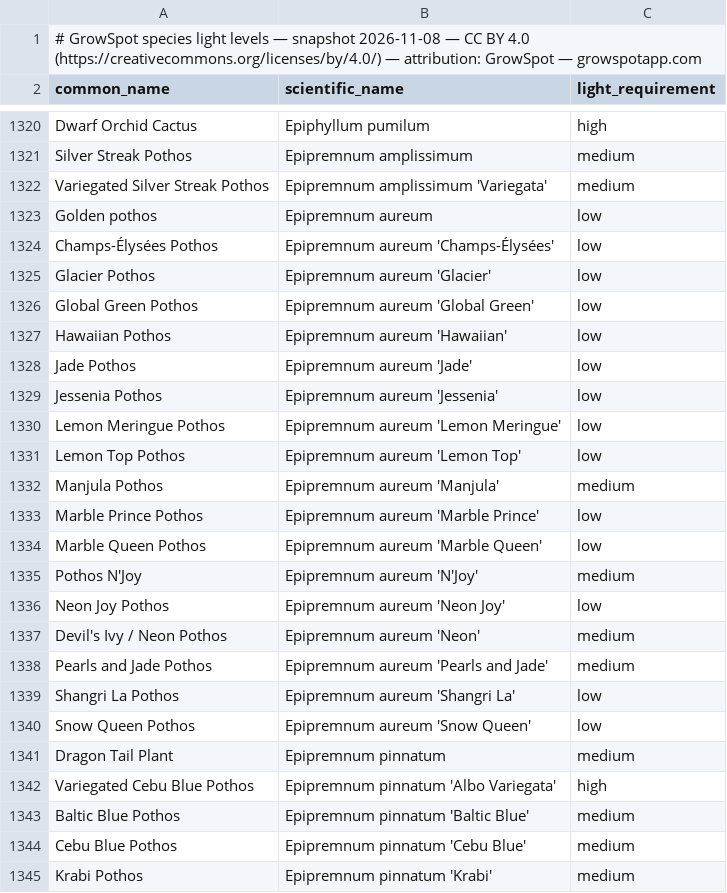
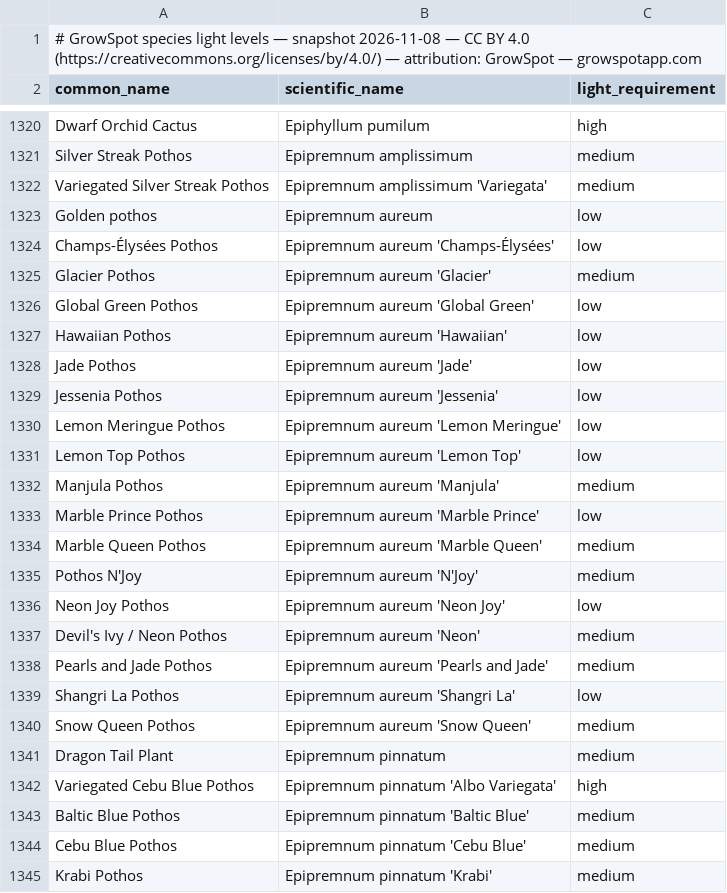
Before and after one commit to ranson0318-dot/growspot-light-dataset, a CSV file: data/species-light-levels.csv, drawn as a sheet; only a part is shown, gaps mark what is left out.

Commit message:
data: species light levels pick up Marble Queen, Snow Queen and Glacier pothos moving to the medium light band (2026-11-08)

```diff
--- a/data/species-light-levels.csv
+++ b/data/species-light-levels.csv
@@ -1324,3 +1324,3 @@ Golden pothos,Epipremnum aureum,low
 Champs-Élysées Pothos,Epipremnum aureum 'Champs-Élysées',low
-Glacier Pothos,Epipremnum aureum 'Glacier',low
+Glacier Pothos,Epipremnum aureum 'Glacier',medium
 Global Green Pothos,Epipremnum aureum 'Global Green',low
@@ -1333,3 +1333,3 @@ Manjula Pothos,Epipremnum aureum 'Manjula',medium
 Marble Prince Pothos,Epipremnum aureum 'Marble Prince',low
-Marble Queen Pothos,Epipremnum aureum 'Marble Queen',low
+Marble Queen Pothos,Epipremnum aureum 'Marble Queen',medium
 Pothos N'Joy,Epipremnum aureum 'N'Joy',medium
@@ -1339,3 +1339,3 @@ Pearls and Jade Pothos,Epipremnum aureum 'Pearls and Jade',medium
 Shangri La Pothos,Epipremnum aureum 'Shangri La',low
-Snow Queen Pothos,Epipremnum aureum 'Snow Queen',low
+Snow Queen Pothos,Epipremnum aureum 'Snow Queen',medium
 Dragon Tail Plant,Epipremnum pinnatum,medium
```
Also changed, not shown: 1 other file.
